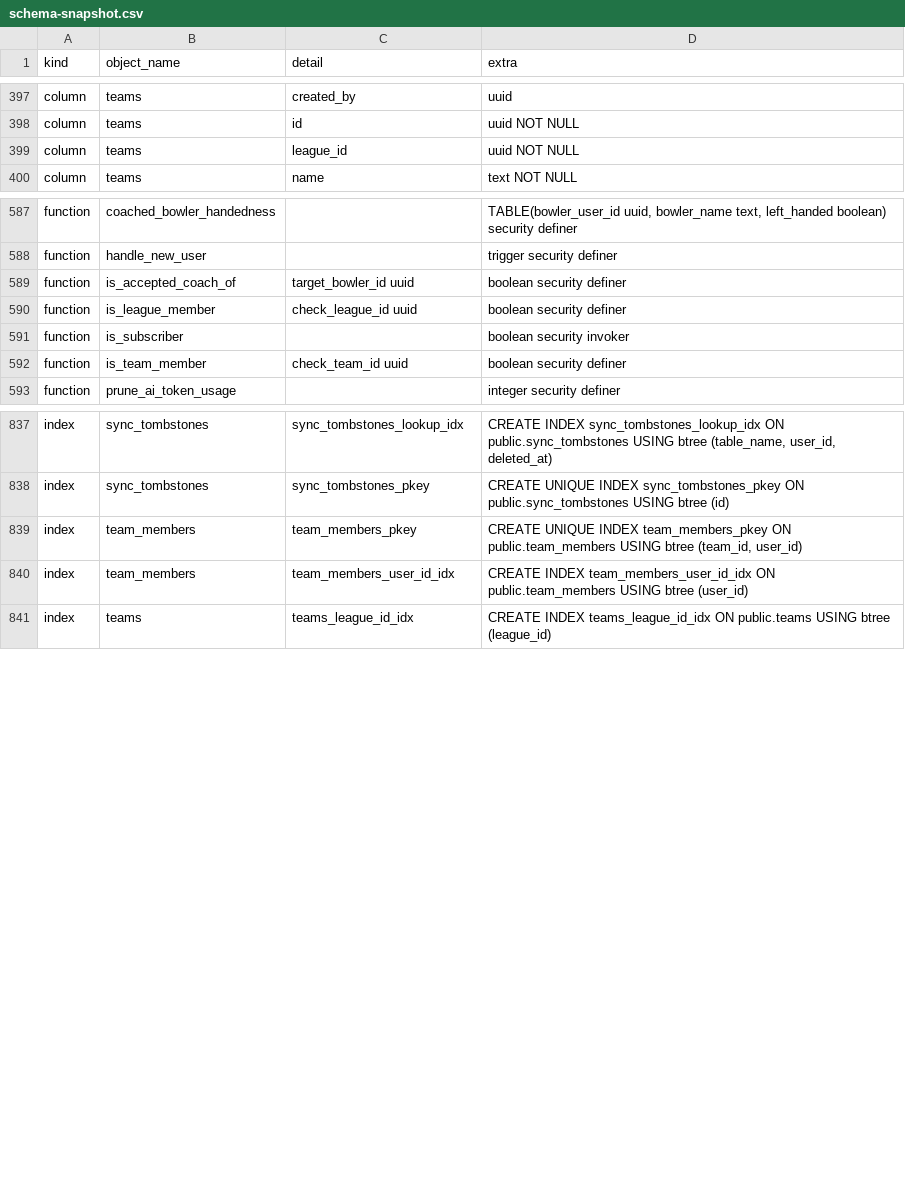
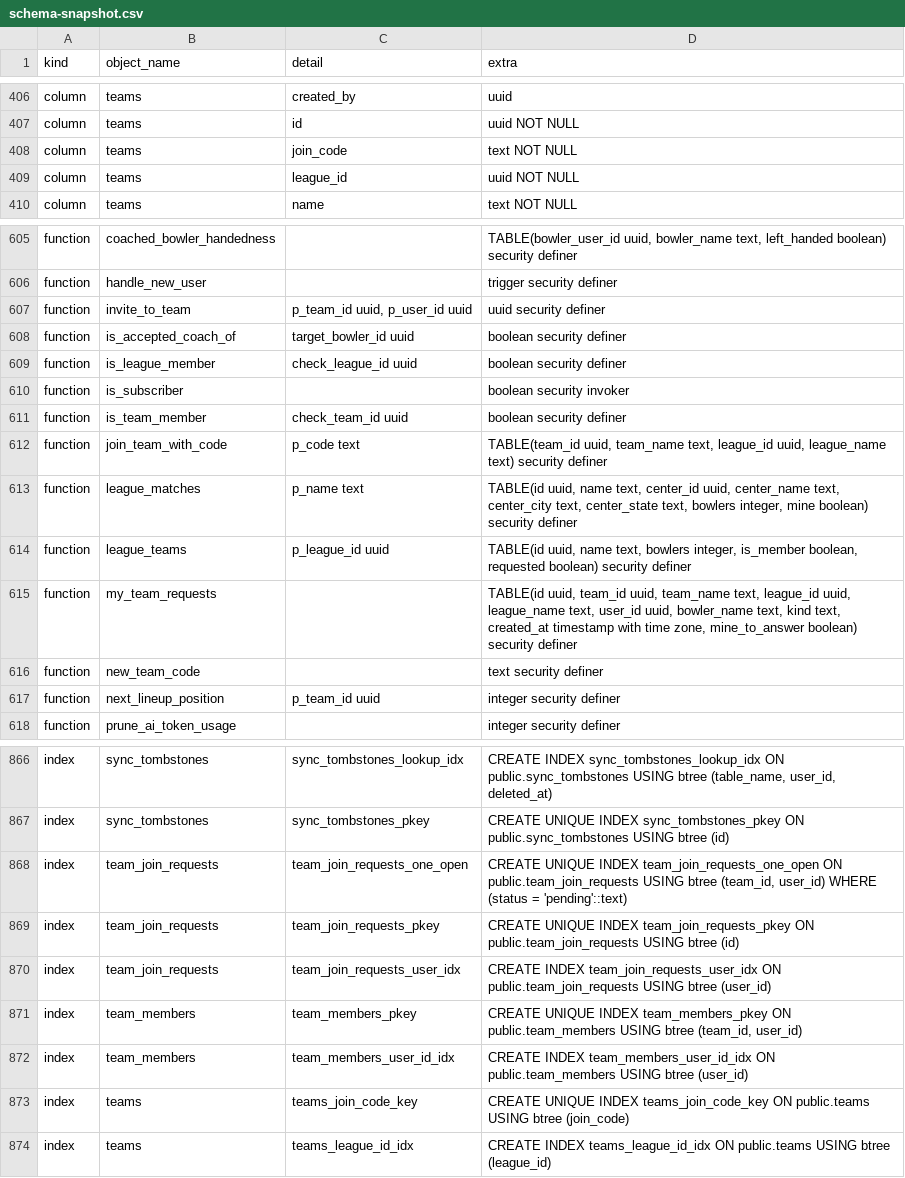
Before and after one commit to MyBowlingJourney/bowling-tracker, a CSV file: schema-snapshot.csv, drawn as a sheet; only a part is shown, gaps mark what is left out; the diff covers the shown part only; the diff names each change by its address in the sheet, - before the commit and + after, or states it on an @@ line.

```diff
--- a/schema-snapshot.csv
+++ b/schema-snapshot.csv
+row 408: column | teams | join_code | text NOT NULL
+row 607: function | invite_to_team | p_team_id uuid, p_user_id uuid | uuid security definer
+row 612: function | join_team_with_code | p_code text | TABLE(team_id uuid, team_name text, league_id uuid, league_name text) security definer
+row 613: function | league_matches | p_name text | TABLE(id uuid, name text, center_id uuid, center_name text, center_city text, center_state text, bowlers integer, mine boolean) security definer
+row 614: function | league_teams | p_league_id uuid | TABLE(id uuid, name text, bowlers integer, is_member boolean, requested boolean) security definer
+row 615: function | my_team_requests |  | TABLE(id uuid, team_id uuid, team_name text, league_id uuid, league_name text, user_id uuid, bowler_name text, kind text, created_at timestamp with time zone, mine_to_answer boolean) security definer
+row 616: function | new_team_code |  | text security definer
+row 617: function | next_lineup_position | p_team_id uuid | integer security definer
+row 868: index | team_join_requests | team_join_requests_one_open | CREATE UNIQUE INDEX team_join_requests_one_open ON public.team_join_requests USING btree (team_id, user_id) WHERE (status = 'pending'::text)
+row 869: index | team_join_requests | team_join_requests_pkey | CREATE UNIQUE INDEX team_join_requests_pkey ON public.team_join_requests USING btree (id)
+row 870: index | team_join_requests | team_join_requests_user_idx | CREATE INDEX team_join_requests_user_idx ON public.team_join_requests USING btree (user_id)
+row 873: index | teams | teams_join_code_key | CREATE UNIQUE INDEX teams_join_code_key ON public.teams USING btree (join_code)
```
Also changed, not shown: 23 added rows and 4 edited cells elsewhere in this file, 2 other files.
